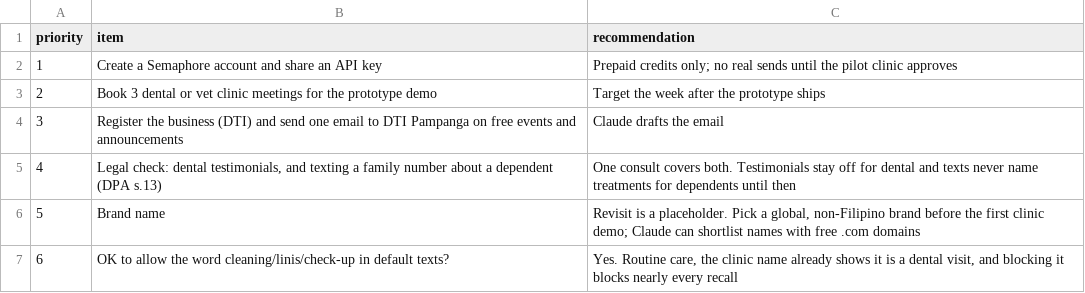
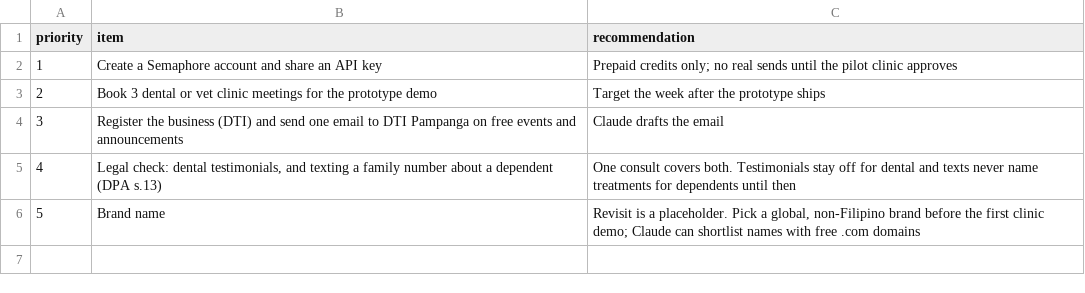
Before and after one commit to rankidd2-stack/revisit, a CSV file: status/needs_patrick.csv, drawn as a sheet; the diff names each change by its address in the sheet, - before the commit and + after, or states it on an @@ line.

```diff
--- a/status/needs_patrick.csv
+++ b/status/needs_patrick.csv
-row 7: 6 | OK to allow the word cleaning/linis/check-up in default texts? | Yes. Routine care, the clinic name already shows it is a dental visit, and blocking it blocks nearly every recall
```
Also changed, not shown: 5 other files.
